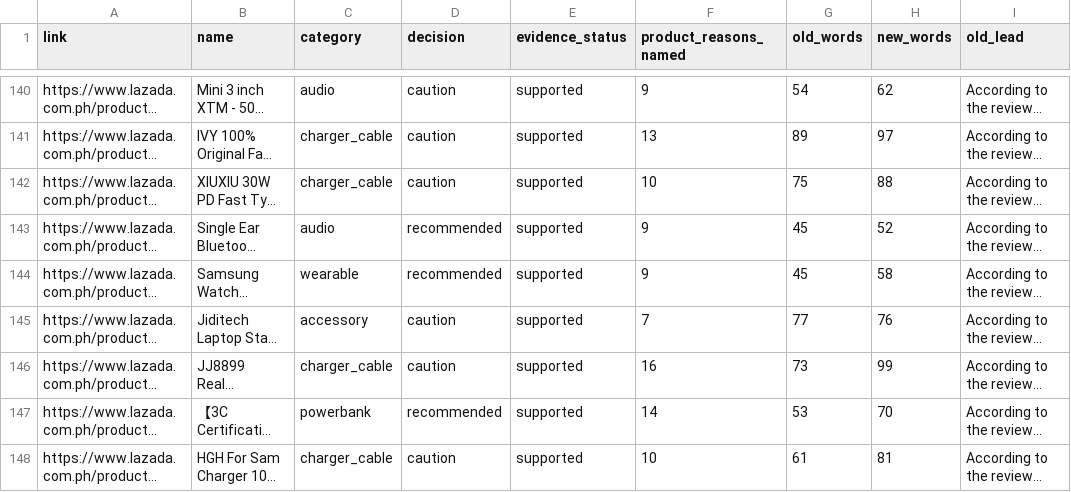
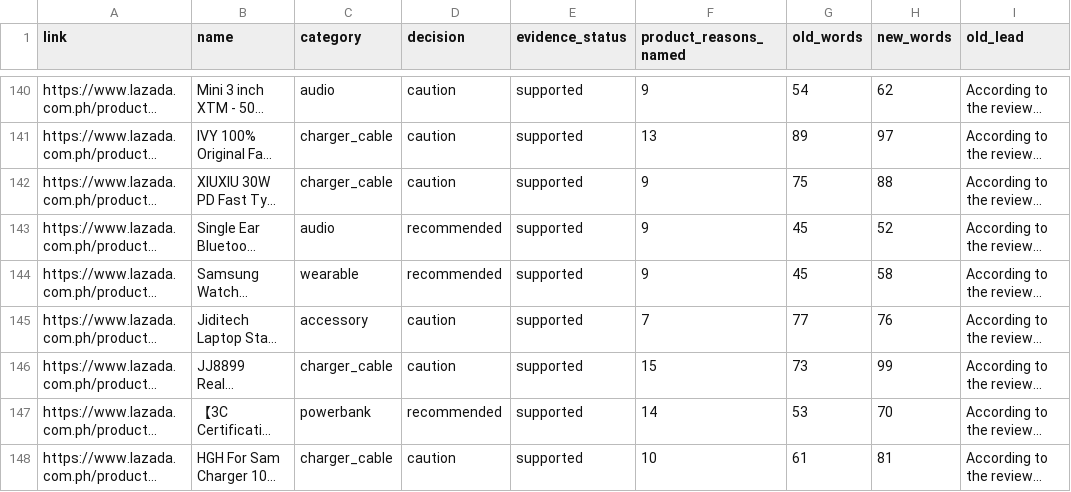
Before and after one commit to Re-Haiyan/Capstone-Version-Control-Haiyan, a CSV file: research/product_specific_conclusions/before_after.csv, drawn as a sheet; only a part is shown, gaps mark what is left out; long unchanged cells end in …; the diff covers the shown part only; the diff names each change by its address in the sheet, - before the commit and + after, or states it on an @@ line.

```diff
--- a/research/product_specific_conclusions/before_after.csv
+++ b/research/product_specific_conclusions/before_after.csv
-F142 (product_reasons_named): 10
+F142 (product_reasons_named): 9
-F146 (product_reasons_named): 16
+F146 (product_reasons_named): 15
```
Also changed, not shown: 5 edited cells elsewhere in this file, 15 other files.
